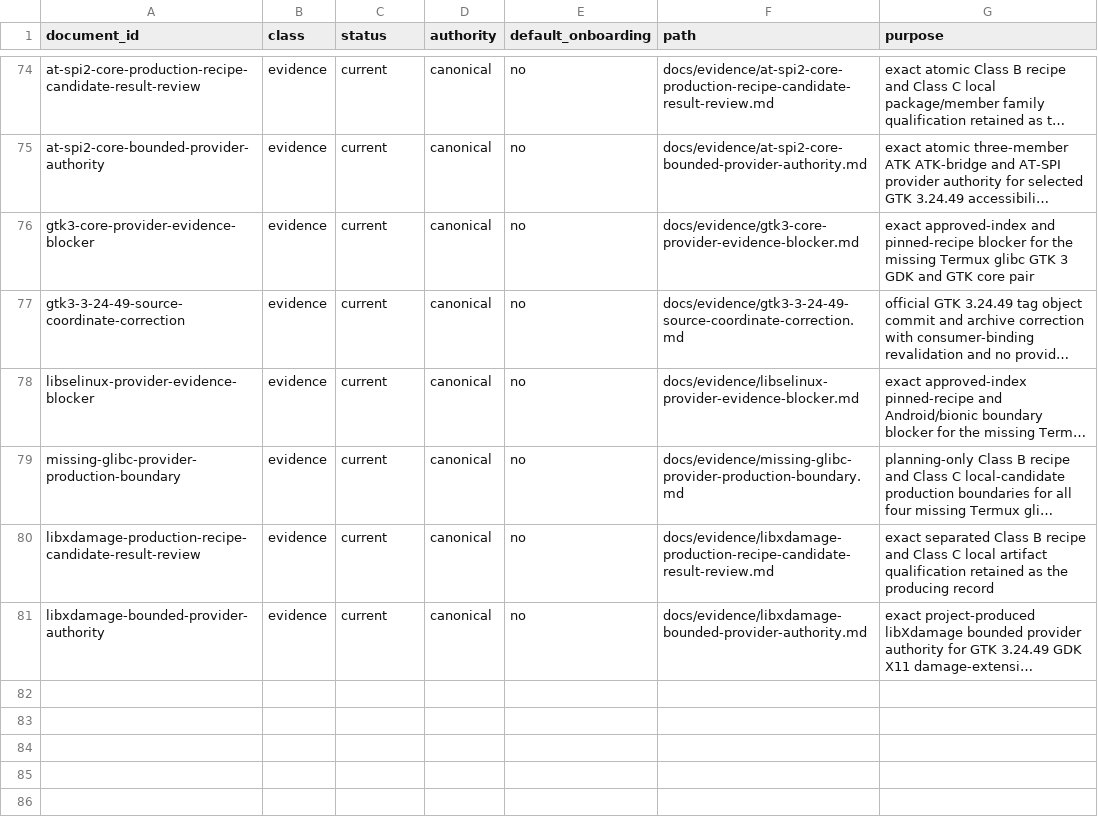
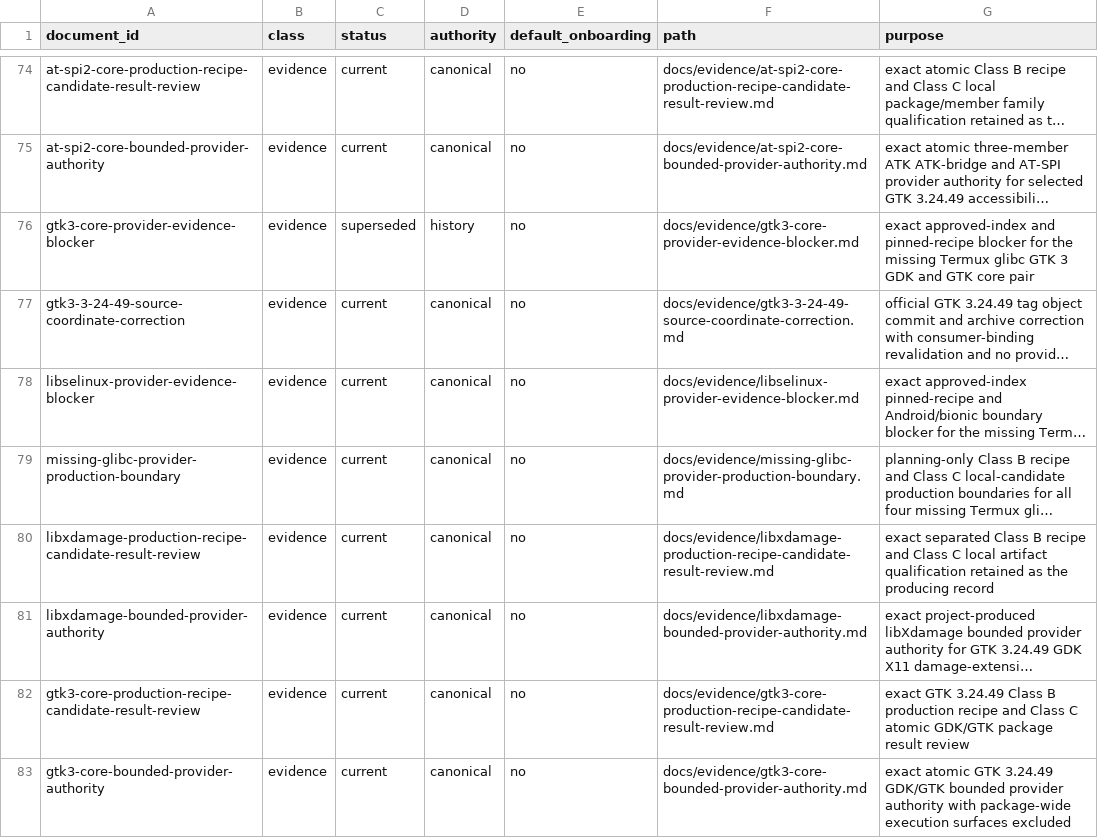
Before and after one commit to daylight-00/termux-native-desktop, a TSV file: docs/catalog.tsv, drawn as a sheet; only a part is shown, gaps mark what is left out; long unchanged cells end in …; the diff names each change by its address in the sheet, - before the commit and + after, or states it on an @@ line.

```diff
--- a/docs/catalog.tsv
+++ b/docs/catalog.tsv
-C76 (status): current
+C76 (status): superseded
-D76 (authority): canonical
+D76 (authority): history
+row 82: gtk3-core-production-recipe-candidate-result-review | evidence | current | canonical | no | docs/evidence/gtk3-core-production-recipe-candidate-result-review.md | exact GTK 3.24.49 Class B production recipe and Class C atomic GDK/GTK package result review
+row 83: gtk3-core-bounded-provider-authority | evidence | current | canonical | no | docs/evidence/gtk3-core-bounded-provider-authority.md | exact atomic GTK 3.24.49 GDK/GTK bounded provider authority with package-wide execution surfaces excluded
```
Also changed, not shown: experiments/glibc/selected-obsidian-provider-authority/review/missing-glibc-provider-production-boundary.tsv, experiments/glibc/selected-obsidian-provider-authority/review/provider-claim-classification-metadata.tsv, 52 other files.
